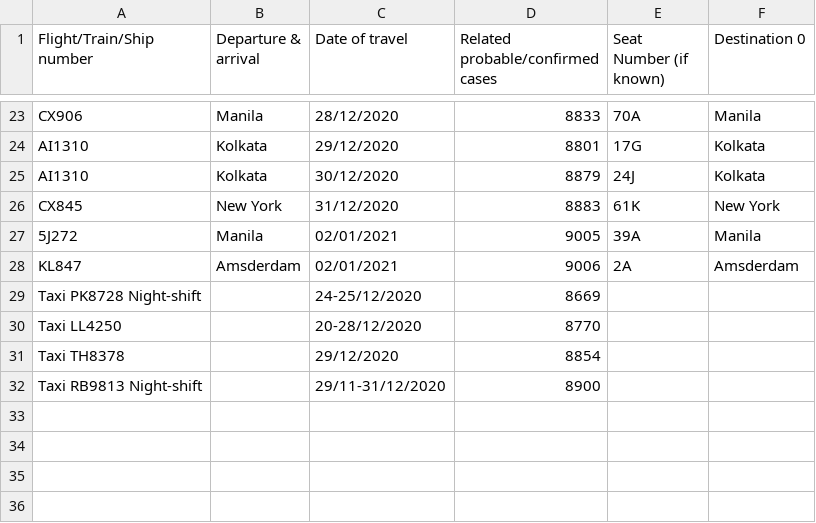
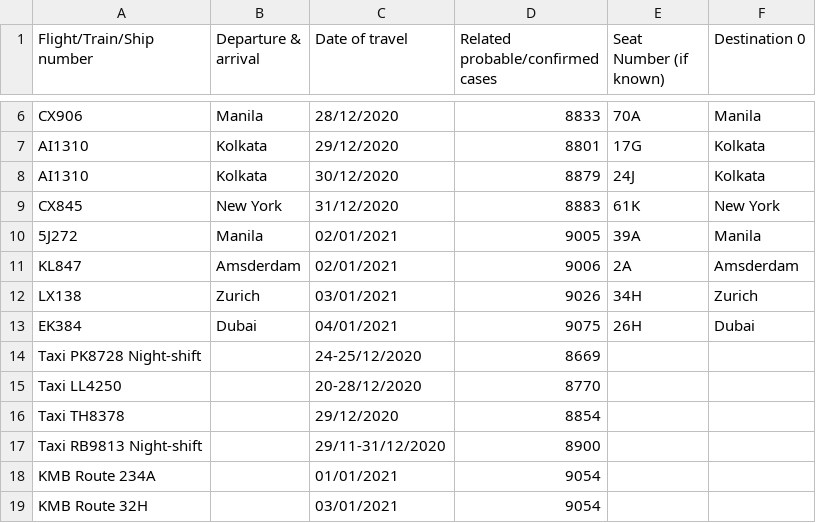
Before and after one commit to jerrypai0809/COVID_19, a CSV file: data/daily_infected_pub_trans.csv, drawn as a sheet; only a part is shown, gaps mark what is left out; the diff covers the shown part only.

```diff
--- a/data/daily_infected_pub_trans.csv
+++ b/data/daily_infected_pub_trans.csv
@@ -28,2 +11,4 @@ CX845,New York,31/12/2020,8883,61K,New York
 KL847,Amsderdam,02/01/2021,9006,2A,Amsderdam
+LX138,Zurich,03/01/2021,9026,34H,Zurich
+EK384,Dubai,04/01/2021,9075,26H,Dubai
 Taxi PK8728 Night-shift,,24-25/12/2020,8669,,
@@ -32 +17,3 @@ Taxi TH8378,,29/12/2020,8854,,
 Taxi RB9813 Night-shift,,29/11-31/12/2020,8900,,
+KMB Route 234A,,01/01/2021,9054,,
+KMB Route 32H,,03/01/2021,9054,,
```
Also changed, not shown: 17 removed rows elsewhere in this file, data/daily_cn_cases.csv, data/daily_hk_building.csv, 1 other file.
